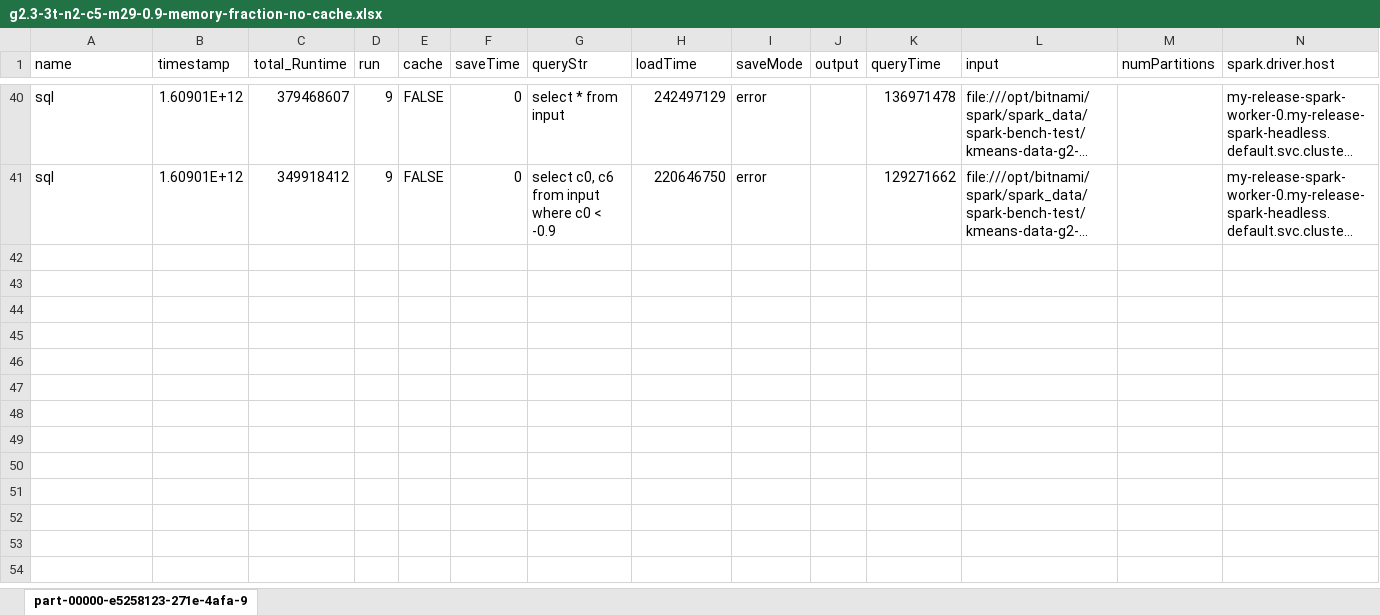
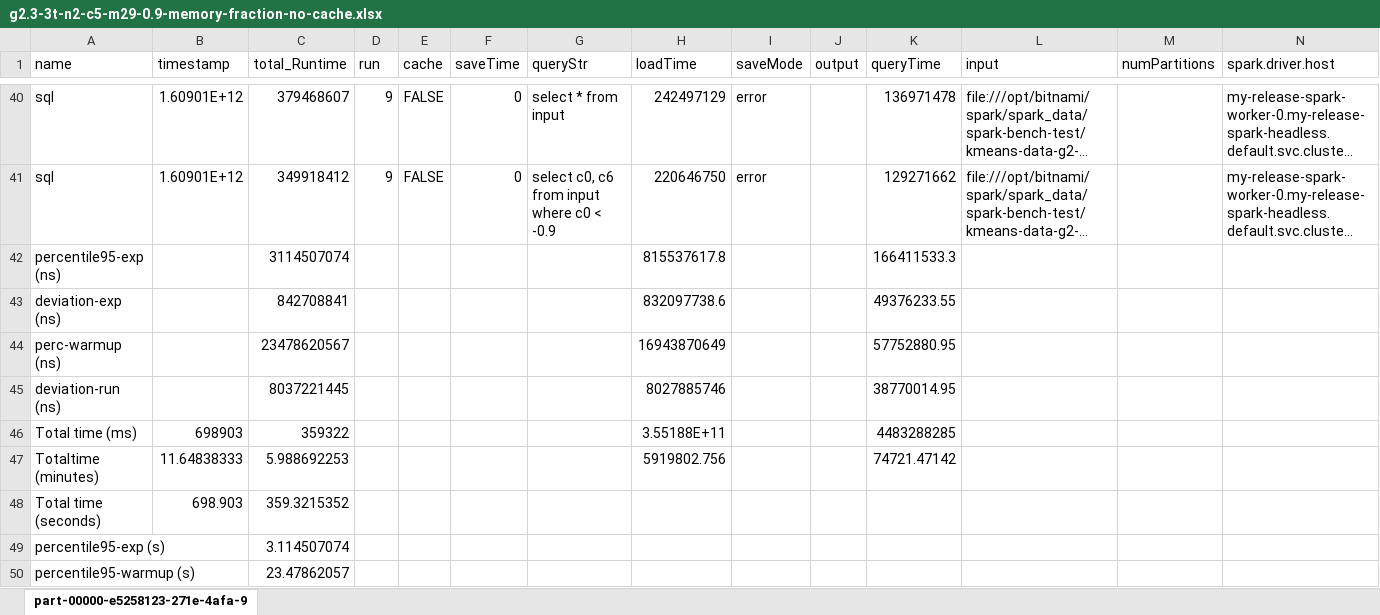
Before and after one commit to eddytruyen/heterogenous-scaling-in-k8s, an Excel workbook: spark/experiments/results-sql-g2.3.csv/g2.3-3t-n2-c5-m29-0.9-memory-fraction-no-cache.xlsx, sheet part-00000-e5258123-271e-4afa-9, drawn as a sheet; only a part is shown, gaps mark what is left out; long unchanged cells end in …; values as stored, in another font and other column widths than the file's, no borders; charts and pictures not drawn; rows hold the shown columns only; the diff names each change by its address in the sheet, - before the commit and + after, or states it on an @@ line.

```diff
--- a/spark/experiments/results-sql-g2.3.csv/g2.3-3t-n2-c5-m29-0.9-memory-fraction-no-cache.xlsx (sheet part-00000-e5258123-271e-4afa-9)
+++ b/spark/experiments/results-sql-g2.3.csv/g2.3-3t-n2-c5-m29-0.9-memory-fraction-no-cache.xlsx (sheet part-00000-e5258123-271e-4afa-9)
+row 42: percentile95-exp (ns) |  | 3114507074 |  |  |  |  | 815537617.8 |  |  | 166411533.3
+row 43: deviation-exp (ns) |  | 842708841 |  |  |  |  | 832097738.6 |  |  | 49376233.55
+row 44: perc-warmup (ns) |  | 23478620567 |  |  |  |  | 16943870649 |  |  | 57752880.95
+row 45: deviation-run (ns) |  | 8037221445 |  |  |  |  | 8027885746 |  |  | 38770014.95
+row 46: Total time (ms) | 698903 | 359322 |  |  |  |  | 3.55188E+11 |  |  | 4483288285
+row 47: Totaltime (minutes) | 11.64838333 | 5.988692253 |  |  |  |  | 5919802.756 |  |  | 74721.47142
+row 48: Total time (seconds) | 698.903 | 359.3215352
+row 49: percentile95-exp (s) |  | 3.114507074
+row 50: percentile95-warmup (s) |  | 23.47862057
```
Also changed, not shown: charts or pictures, spark/experiments/results-sql-g2.1.csv/g2.1-3t-n2-c5-m29-0.9-memory-fraction-no-cache.xlsx, spark/experiments/results-sql-g2.1.csv/g2.1-3t-n2-c5-m29-0.9-memory-fraction.xlsx, 52 other files.
